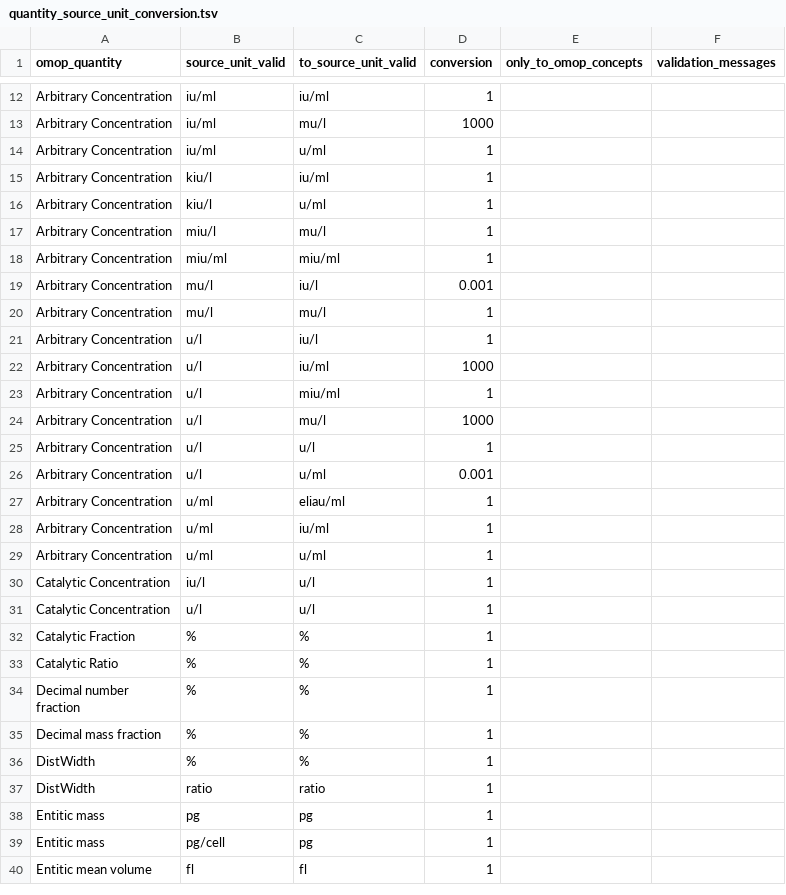
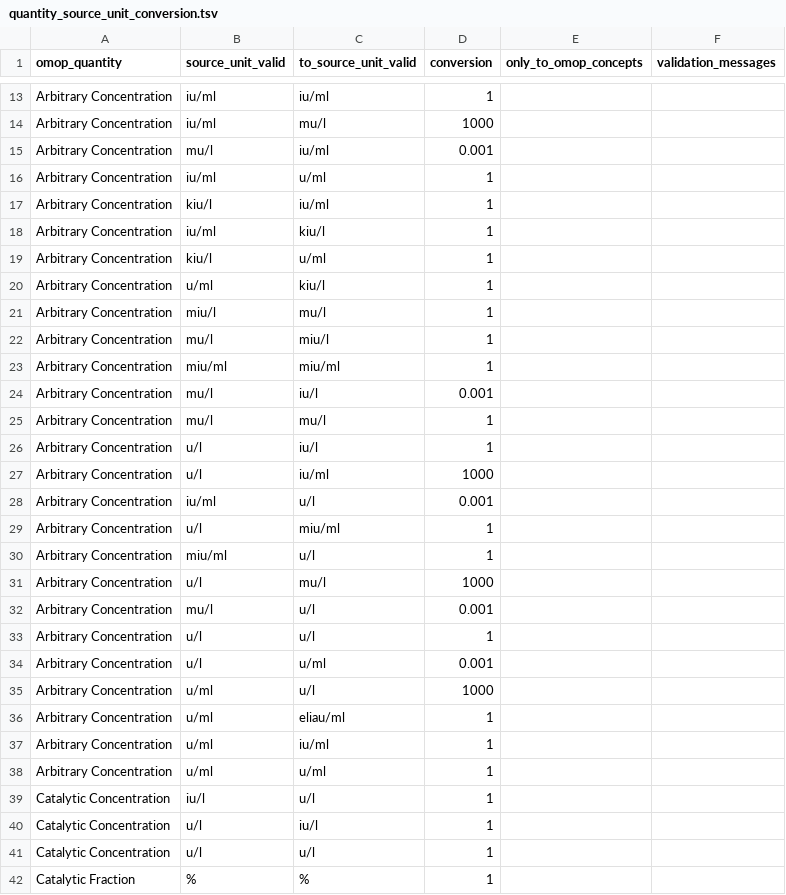
Before and after one commit to FINNGEN/kanta_lab_harmonisation_public, a TSV file: VOCABULARIES/LABfi_ALL/quantity_source_unit_conversion.tsv, drawn as a sheet; only a part is shown, gaps mark what is left out; the shorter side is filled out with more unchanged rows; the diff covers the shown part only; the diff names each change by its address in the sheet, - before the commit and + after, or states it on an @@ line.

```diff
--- a/VOCABULARIES/LABfi_ALL/quantity_source_unit_conversion.tsv
+++ b/VOCABULARIES/LABfi_ALL/quantity_source_unit_conversion.tsv
+row 15: Arbitrary Concentration | mu/l | iu/ml | 0.001
+row 18: Arbitrary Concentration | iu/ml | kiu/l | 1
+row 20: Arbitrary Concentration | u/ml | kiu/l | 1
+row 22: Arbitrary Concentration | mu/l | miu/l | 1
+row 28: Arbitrary Concentration | iu/ml | u/l | 0.001
+row 30: Arbitrary Concentration | miu/ml | u/l | 1
+row 32: Arbitrary Concentration | mu/l | u/l | 0.001
+row 35: Arbitrary Concentration | u/ml | u/l | 1000
+row 40: Catalytic Concentration | u/l | iu/l | 1
```
Also changed, not shown: 19 added rows elsewhere in this file, 1 other file.
